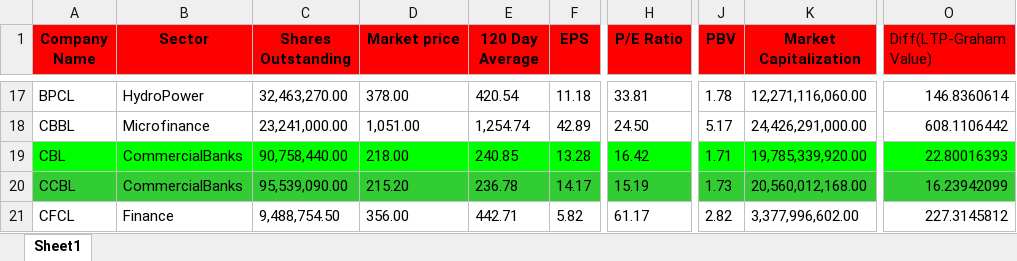
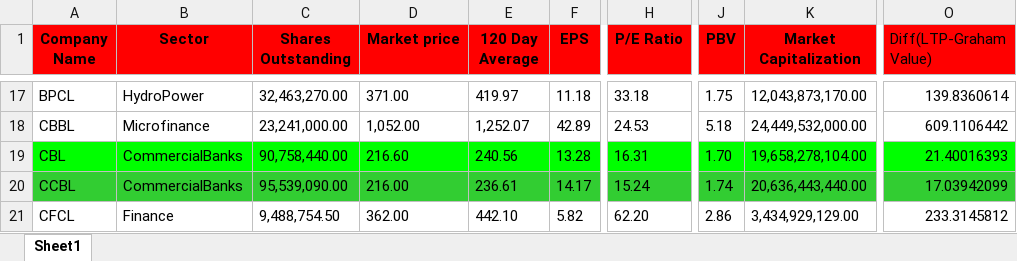
Before and after one commit to aryalsuman/Over-And-Undervalued-Stocks--NEPSE-, an Excel workbook: CalculationOfGrahamNumber.xlsx, sheet Sheet1, drawn as a sheet; only a part is shown, gaps mark what is left out; values as stored, in another font and other column widths than the file's, no borders; the diff covers the shown part only; the diff names each change by its address in the sheet, - before the commit and + after, or states it on an @@ line.

```diff
--- a/CalculationOfGrahamNumber.xlsx (sheet Sheet1)
+++ b/CalculationOfGrahamNumber.xlsx (sheet Sheet1)
-D17 (Market price): 378.00
+D17 (Market price): 371.00
-E17 (120 Day Average): 420.54
+E17 (120 Day Average): 419.97
-H17 (P/E Ratio): 33.81
+H17 (P/E Ratio): 33.18
-J17 (PBV): 1.78
+J17 (PBV): 1.75
-K17 (Market Capitalization): 12,271,116,060.00
+K17 (Market Capitalization): 12,043,873,170.00
-O17 (Diff(LTP-Graham Value)): 146.8360614
+O17 (Diff(LTP-Graham Value)): 139.8360614
-D18 (Market price): 1,051.00
+D18 (Market price): 1,052.00
-E18 (120 Day Average): 1,254.74
+E18 (120 Day Average): 1,252.07
-H18 (P/E Ratio): 24.50
+H18 (P/E Ratio): 24.53
-J18 (PBV): 5.17
+J18 (PBV): 5.18
-K18 (Market Capitalization): 24,426,291,000.00
+K18 (Market Capitalization): 24,449,532,000.00
-O18 (Diff(LTP-Graham Value)): 608.1106442
+O18 (Diff(LTP-Graham Value)): 609.1106442
-D19 (Market price): 218.00
+D19 (Market price): 216.60
-E19 (120 Day Average): 240.85
+E19 (120 Day Average): 240.56
-H19 (P/E Ratio): 16.42
+H19 (P/E Ratio): 16.31
-J19 (PBV): 1.71
+J19 (PBV): 1.70
-K19 (Market Capitalization): 19,785,339,920.00
+K19 (Market Capitalization): 19,658,278,104.00
-O19 (Diff(LTP-Graham Value)): 22.80016393
+O19 (Diff(LTP-Graham Value)): 21.40016393
-D20 (Market price): 215.20
+D20 (Market price): 216.00
-E20 (120 Day Average): 236.78
+E20 (120 Day Average): 236.61
-H20 (P/E Ratio): 15.19
+H20 (P/E Ratio): 15.24
-J20 (PBV): 1.73
+J20 (PBV): 1.74
-K20 (Market Capitalization): 20,560,012,168.00
+K20 (Market Capitalization): 20,636,443,440.00
-O20 (Diff(LTP-Graham Value)): 16.23942099
+O20 (Diff(LTP-Graham Value)): 17.03942099
-D21 (Market price): 356.00
+D21 (Market price): 362.00
-E21 (120 Day Average): 442.71
+E21 (120 Day Average): 442.10
-H21 (P/E Ratio): 61.17
+H21 (P/E Ratio): 62.20
-J21 (PBV): 2.82
+J21 (PBV): 2.86
-K21 (Market Capitalization): 3,377,996,602.00
+K21 (Market Capitalization): 3,434,929,129.00
-O21 (Diff(LTP-Graham Value)): 227.3145812
+O21 (Diff(LTP-Graham Value)): 233.3145812
```
Also changed, not shown: 913 edited cells and cell formats elsewhere in this sheet, 5 other files.
